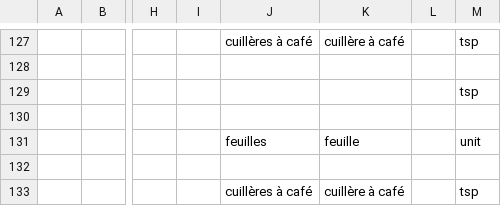
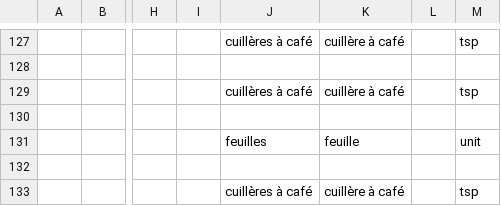
Before and after one commit to openfoodfacts/rate-my-recipe, a TSV file: dataset.tsv, drawn as a sheet; only a part is shown, gaps mark what is left out; the diff names each change by its address in the sheet, - before the commit and + after, or states it on an @@ line.

```diff
--- a/dataset.tsv
+++ b/dataset.tsv
-J129: (empty)
+J129: cuillères à café
-K129: (empty)
+K129: cuillère à café
```
Also changed, not shown: 1 other file.
